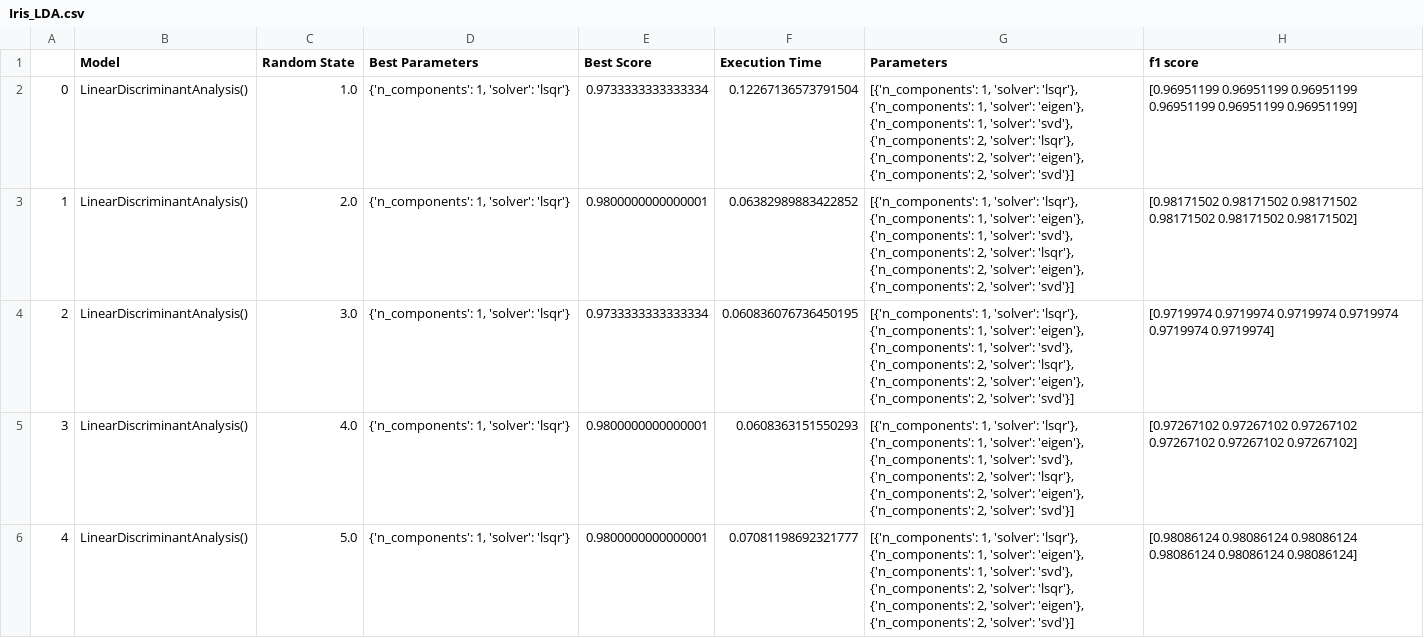
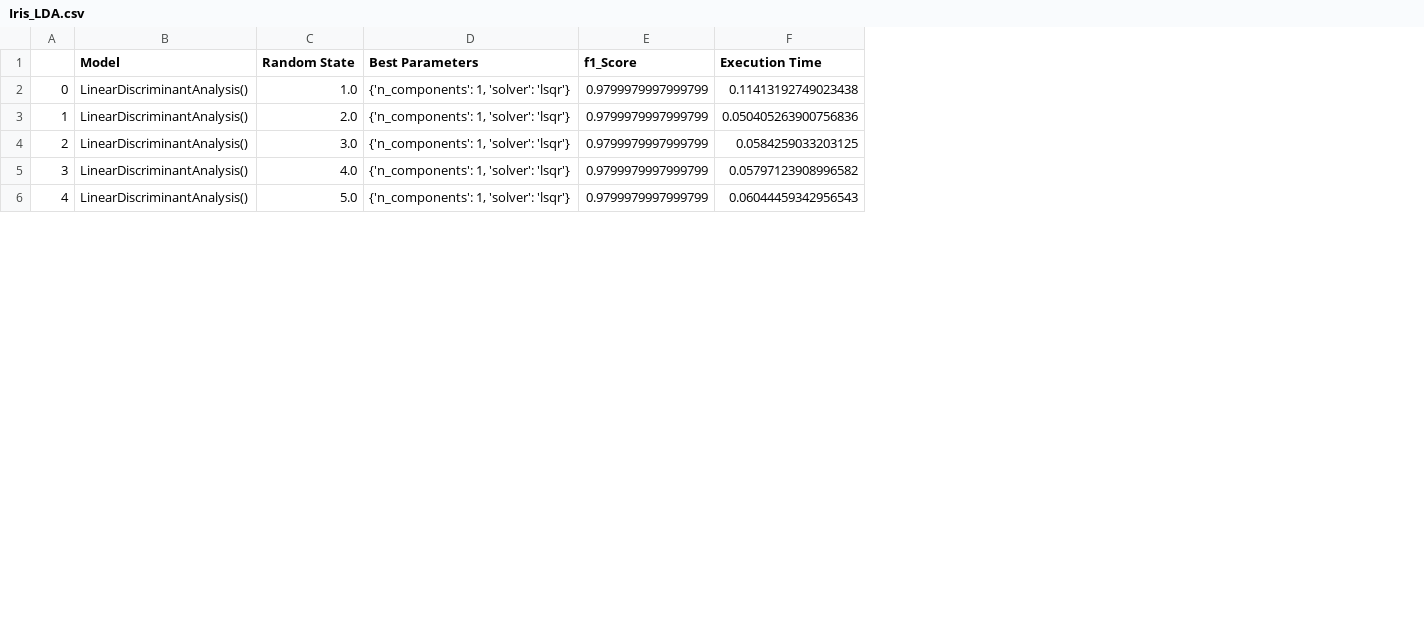
Before and after one commit to ModithaSubasinghe/Classification-Algorithms, a CSV file: Iris_LDA.csv, drawn as a sheet; only a part is shown; removed rows and columns are numbered as before the commit, all else as after; the diff covers the shown part only; the diff names each change by its address in the sheet, - before the commit and + after, or states it on an @@ line.

```diff
--- a/Iris_LDA.csv
+++ b/Iris_LDA.csv
-column E (Best Score), rows 2-6: 0.9733333333333334 | 0.9800000000000001 | 0.9733333333333334 | 0.9800000000000001 | 0.9800000000000001
+column E (f1_Score), rows 2-6: all 0.9799979997999799
-column G (Parameters), rows 2-6: all [{'n_components': 1, 'solver': 'lsqr'}, {'n_components': 1, 'solver': 'eigen'}, {'n_components': 1, 'solver': 'svd'}, {'n_components': 2, 'solver': 'lsqr'}, {'n_components': 2, 'solver': 'eigen'}, {'n_components': 2, 'solver': 'svd'}]
-column H (f1 score), rows 2-6: [0.96951199 0.96951199 0.96951199 0.96951199 0.96951199 0.96951199] | [0.98171502 0.98171502 0.98171502 0.98171502 0.98171502 0.98171502] | [0.9719974 0.9719974 0.9719974 0.9719974 0.9719974 0.9719974] | [0.97267102 0.97267102 0.97267102 0.97267102 0.97267102 0.97267102] | [0.98086124 0.98086124 0.98086124 0.98086124 0.98086124 0.98086124]
-F2 (Execution Time): 0.12267136573791504
+F2 (Execution Time): 0.11413192749023438
-F3 (Execution Time): 0.06382989883422852
+F3 (Execution Time): 0.050405263900756836
-F4 (Execution Time): 0.060836076736450195
+F4 (Execution Time): 0.0584259033203125
-F5 (Execution Time): 0.0608363151550293
+F5 (Execution Time): 0.05797123908996582
-F6 (Execution Time): 0.07081198692321777
+F6 (Execution Time): 0.06044459342956543
```
Also changed, not shown: 5 edited cells elsewhere in this file, 8 other files.
